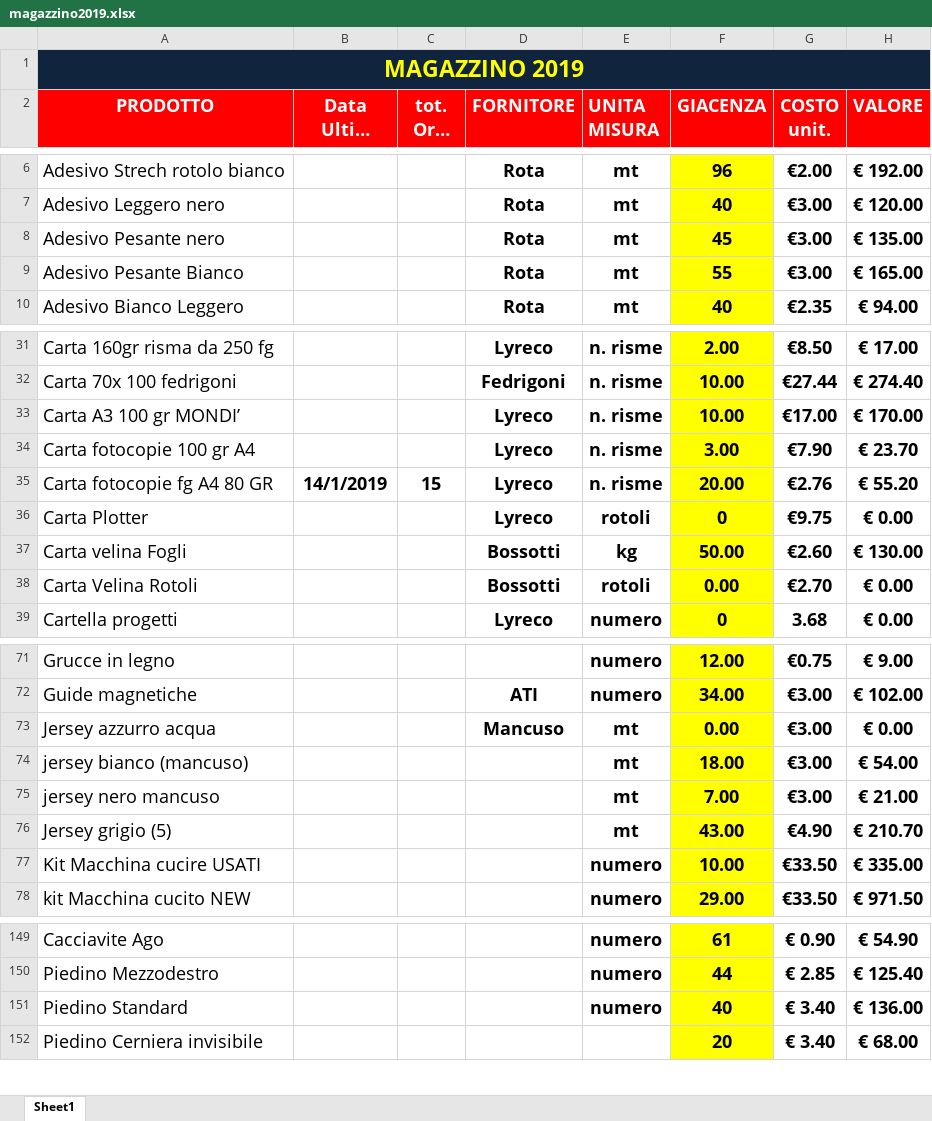
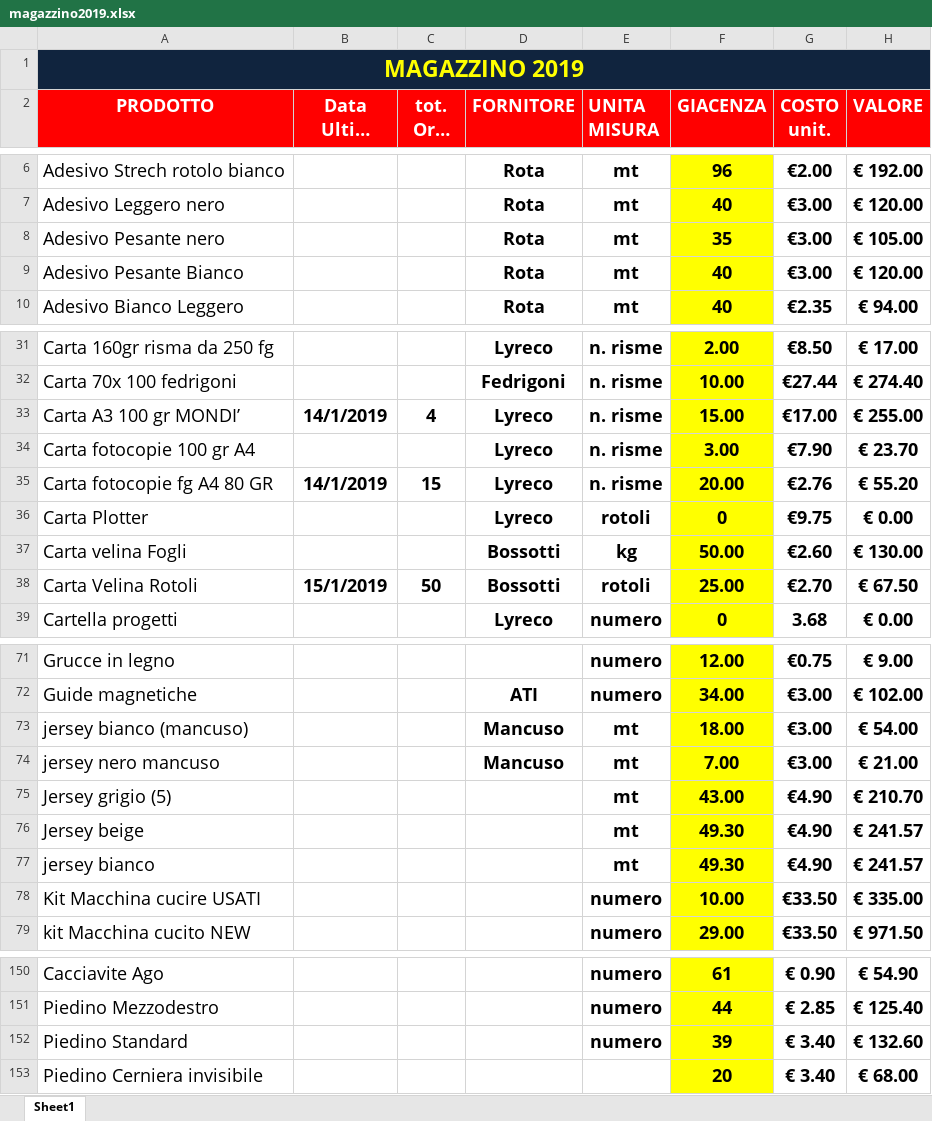
Before and after one commit to magazzino/deposito, an Excel workbook: magazzino2019.xlsx, sheet Sheet1, drawn as a sheet; only a part is shown, gaps mark what is left out; long unchanged cells end in …; values as stored, in another font and other column widths than the file's, no borders; conditional formats not drawn; removed rows and columns are numbered as before the commit, all else as after; the diff covers the shown part only; the diff names each change by its address in the sheet, - before the commit and + after, or states it on an @@ line.

```diff
--- a/magazzino2019.xlsx (sheet Sheet1)
+++ b/magazzino2019.xlsx (sheet Sheet1)
-F8 (GIACENZA): 45
+F8 (GIACENZA): 35
-H8 (VALORE): € 135.00
+H8 (VALORE): € 105.00
-F9 (GIACENZA): 55
+F9 (GIACENZA): 40
-H9 (VALORE): € 165.00
+H9 (VALORE): € 120.00
-B33 (Data Ultimo arrivo): (empty)
+B33 (Data Ultimo arrivo): 14/1/2019
-C33 (tot. Ordi ni): (empty)
+C33 (tot. Ordi ni): 4
-F33 (GIACENZA): 10.00
+F33 (GIACENZA): 15.00
-H33 (VALORE): € 170.00
+H33 (VALORE): € 255.00
-B38 (Data Ultimo arrivo): (empty)
+B38 (Data Ultimo arrivo): 15/1/2019
-C38 (tot. Ordi ni): (empty)
+C38 (tot. Ordi ni): 50
-F38 (GIACENZA): 0.00
+F38 (GIACENZA): 25.00
-H38 (VALORE): € 0.00
+H38 (VALORE): € 67.50
-row 73: Jersey azzurro acqua |  |  | Mancuso | mt | 0.00 | €3.00 | € 0.00
-D73:D74 (FORNITORE): (empty)
+D73:D74 (FORNITORE): Mancuso
+row 76: Jersey beige |  |  |  | mt | 49.30 | €4.90 | € 241.57
+row 77: jersey bianco |  |  |  | mt | 49.30 | €4.90 | € 241.57
-F152 (GIACENZA): 40
+F152 (GIACENZA): 39
-H152 (VALORE): € 136.00
+H152 (VALORE): € 132.60
```
Also changed, not shown: 1 edited cell elsewhere in this sheet, formulas that keep their value, 1 other file.
